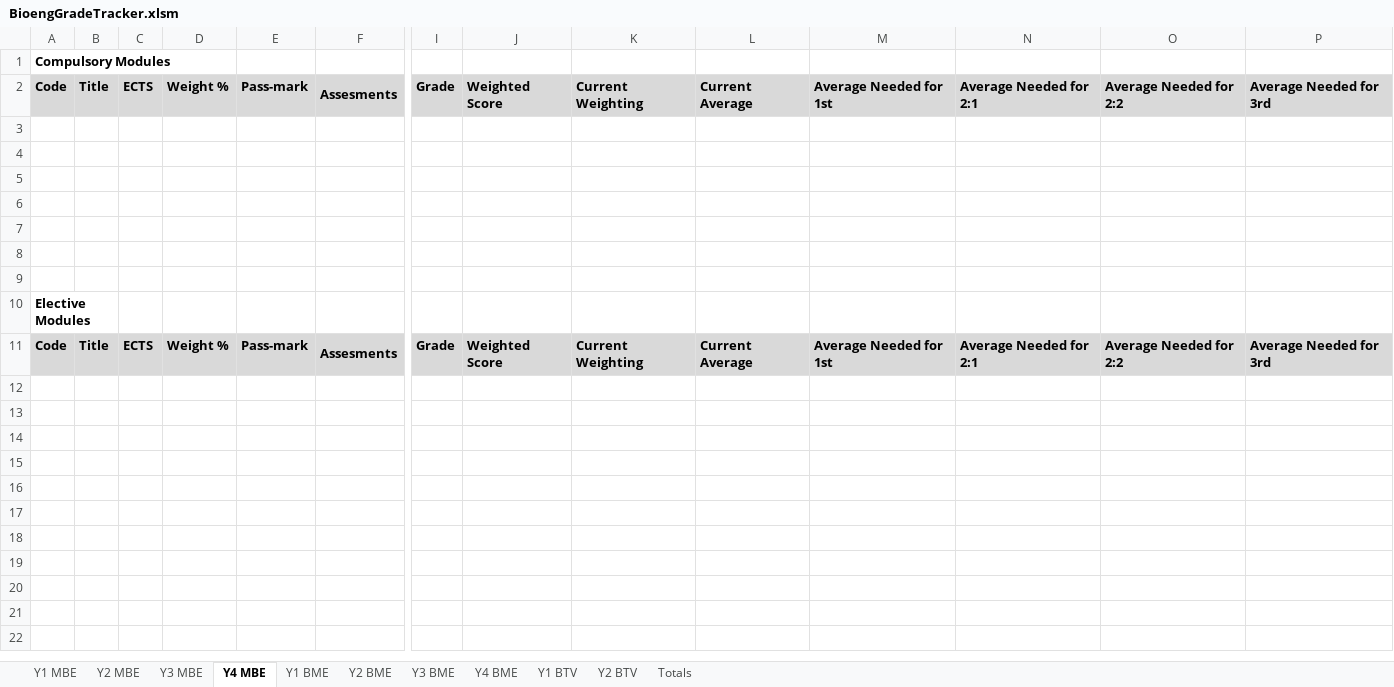
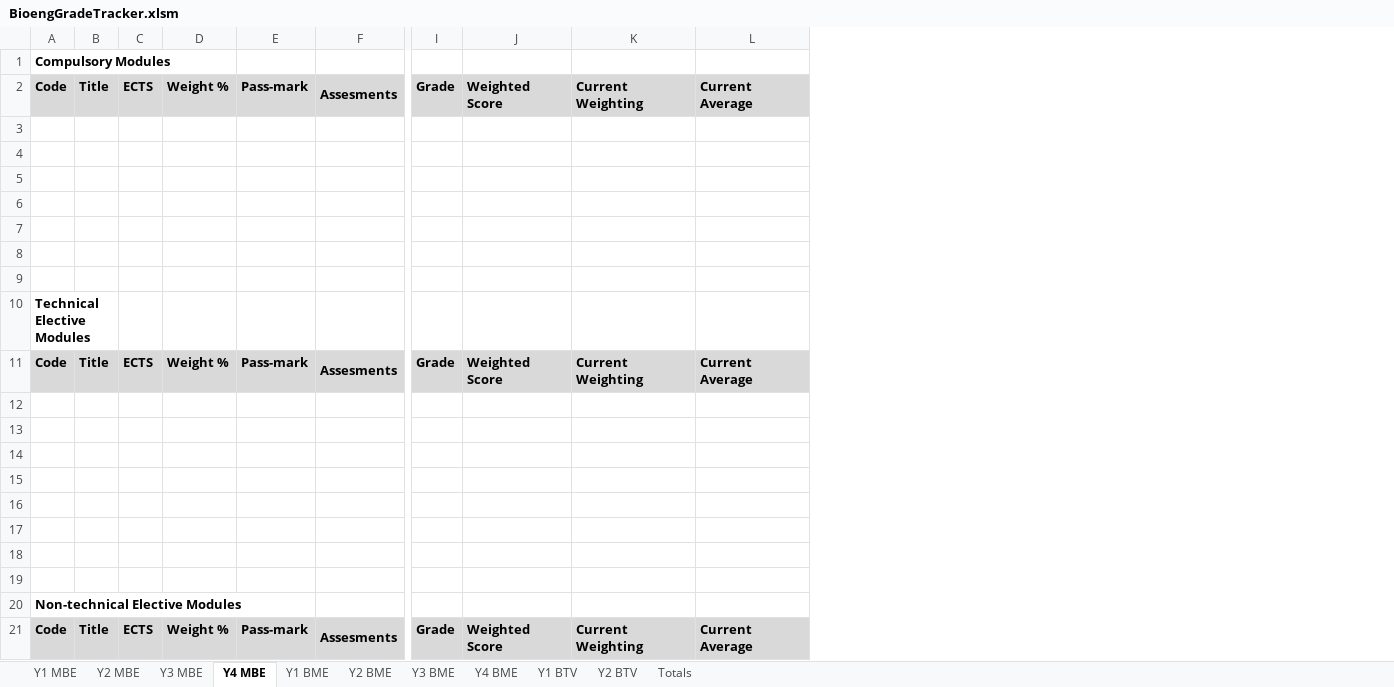
Before and after one commit to snowcodeer/GradeTracker, an Excel workbook: BioengGradeTracker.xlsm, sheet Y4 MBE, drawn as a sheet; only a part is shown, gaps mark what is left out; values as stored, in another font and other column widths than the file's, no borders; removed rows and columns are numbered as before the commit, all else as after; rows hold the shown columns only; the diff names each change by its address in the sheet, - before the commit and + after, or states it on an @@ line.

Commit message:
Added all modules up to Y3, added a main menu for course selection to show relevant sheets

```diff
--- a/BioengGradeTracker.xlsm (sheet Y4 MBE)
+++ b/BioengGradeTracker.xlsm (sheet Y4 MBE)
@@ column M hidden, rows 2-11: Average Needed for 1st |  |  |  |  |  |  |  |  | Average Needed for 1st @@
@@ column N hidden, rows 2-11: Average Needed for 2:1 |  |  |  |  |  |  |  |  | Average Needed for 2:1 @@
@@ column O hidden, rows 2-11: Average Needed for 2:2 |  |  |  |  |  |  |  |  | Average Needed for 2:2 @@
@@ column P hidden, rows 2-11: Average Needed for 3rd |  |  |  |  |  |  |  |  | Average Needed for 3rd @@
-A10: Elective Modules
+A10: Technical Elective Modules
+row 12: (empty)
+row 13: (empty)
+row 14: (empty)
+row 15: (empty)
+row 16: (empty)
+row 17: (empty)
+row 18: (empty)
+row 19: (empty)
+row 20: Non-technical Elective Modules
+row 21: Code | Title | ECTS | Weight % | Pass-mark | Assesments | Grade | Weighted Score | Current Weighting | Current Average
```
Also changed, not shown: sheet Y3 BME, sheet Y3 MBE, sheet Y4 BME, sheet Y2 BTV, sheet Y1 BME, formulas that keep their value, hidden cells.
